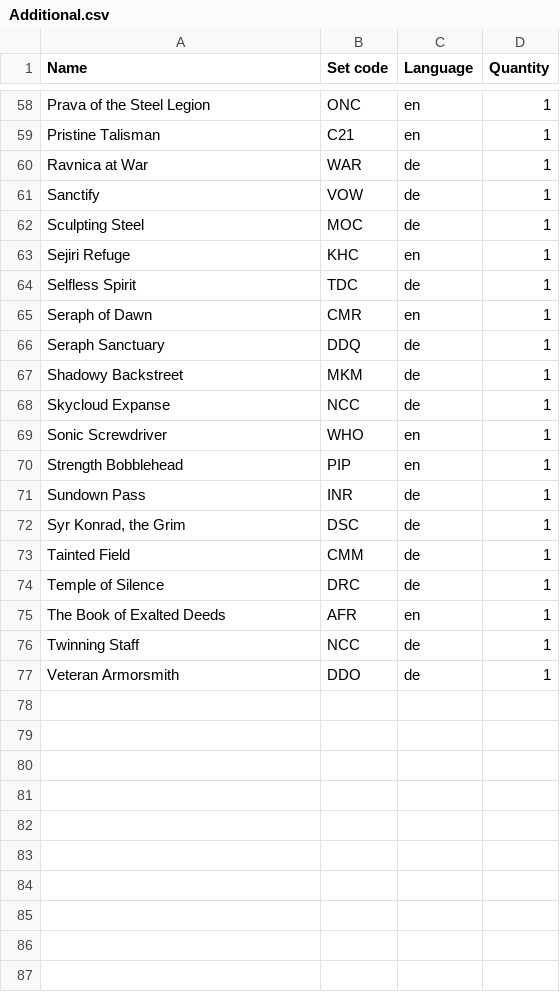
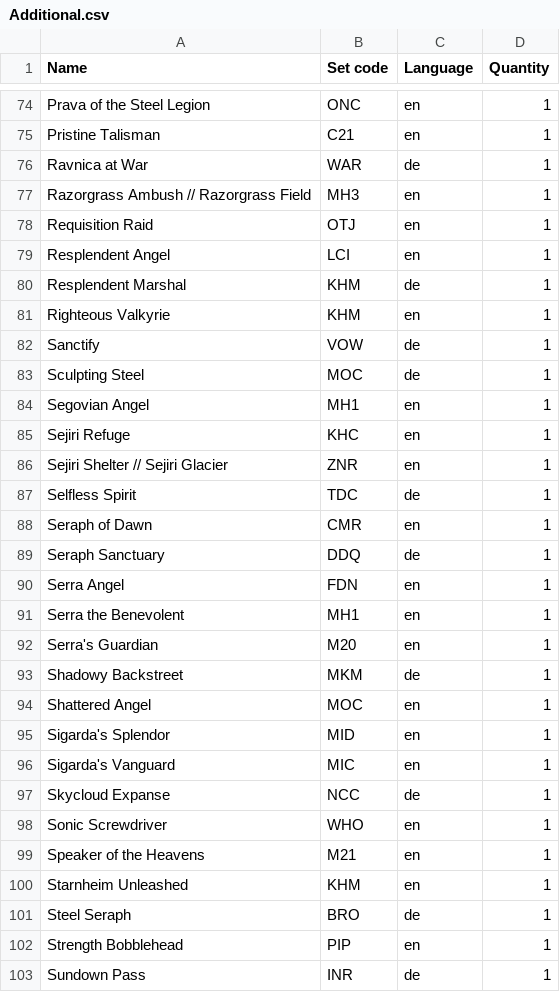
Before and after one commit to Juvinhel/Magic-the-Gathering, a CSV file: Collections/Additional.csv, drawn as a sheet; only a part is shown, gaps mark what is left out; the shorter side is filled out with more unchanged rows; the diff covers the shown part only.

Commit message:
Added: -Additional

```diff
--- a/Collections/Additional.csv
+++ b/Collections/Additional.csv
@@ -60,5 +76,12 @@ Pristine Talisman,C21,en,1
 Ravnica at War,WAR,de,1
+Razorgrass Ambush // Razorgrass Field,MH3,en,1
+Requisition Raid,OTJ,en,1
+Resplendent Angel,LCI,en,1
+Resplendent Marshal,KHM,de,1
+Righteous Valkyrie,KHM,en,1
 Sanctify,VOW,de,1
 Sculpting Steel,MOC,de,1
+Segovian Angel,MH1,en,1
 Sejiri Refuge,KHC,en,1
+Sejiri Shelter // Sejiri Glacier,ZNR,en,1
 Selfless Spirit,TDC,de,1
@@ -66,5 +89,14 @@ Seraph of Dawn,CMR,en,1
 Seraph Sanctuary,DDQ,de,1
+Serra Angel,FDN,en,1
+Serra the Benevolent,MH1,en,1
+Serra's Guardian,M20,en,1
 Shadowy Backstreet,MKM,de,1
+Shattered Angel,MOC,en,1
+Sigarda's Splendor,MID,en,1
+Sigarda's Vanguard,MIC,en,1
 Skycloud Expanse,NCC,de,1
 Sonic Screwdriver,WHO,en,1
+Speaker of the Heavens,M21,en,1
+Starnheim Unleashed,KHM,en,1
+Steel Seraph,BRO,de,1
 Strength Bobblehead,PIP,en,1
```
Also changed, not shown: 20 added rows elsewhere in this file, Owned.csv, Raw/Additional.csv, 1 other file.
